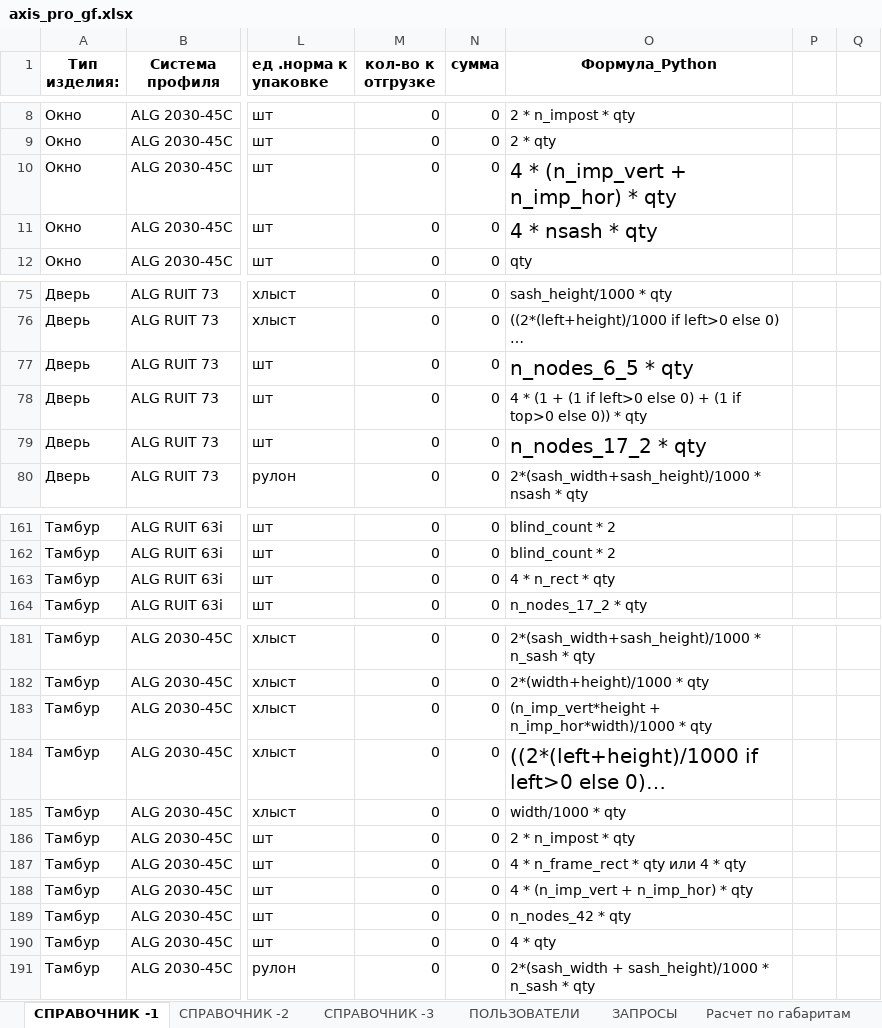
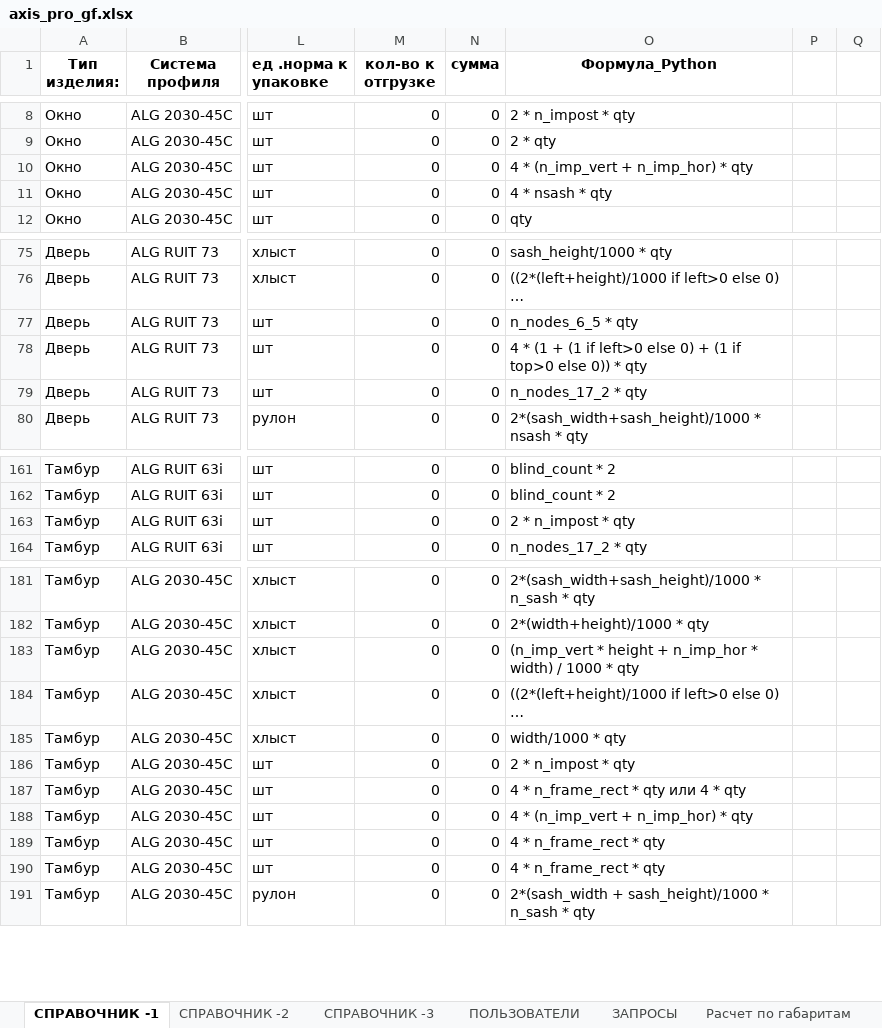
Before and after one commit to airiskanat-cloud/Axisappweb, an Excel workbook: axis_pro_gf.xlsx, sheet СПРАВОЧНИК -1, drawn as a sheet; only a part is shown, gaps mark what is left out; long unchanged cells end in …; values as stored, in another font and other column widths than the file's, no borders; the diff covers the shown part only; the diff names each change by its address in the sheet, - before the commit and + after, or states it on an @@ line.

```diff
--- a/axis_pro_gf.xlsx (sheet СПРАВОЧНИК -1)
+++ b/axis_pro_gf.xlsx (sheet СПРАВОЧНИК -1)
@@ O10:O11 text size: smaller @@
@@ O77 text size: smaller @@
@@ O79 text size: smaller @@
-O163 (Формула_Python): 4 * n_rect * qty
+O163 (Формула_Python): 2 * n_impost * qty
-O183 (Формула_Python): (n_imp_vert*height + n_imp_hor*width)/1000 * qty
+O183 (Формула_Python): (n_imp_vert * height + n_imp_hor * width) / 1000 * qty
@@ O184 text size: smaller @@
-O189 (Формула_Python): n_nodes_42 * qty
+O189 (Формула_Python): 4 * n_frame_rect * qty
-O190 (Формула_Python): 4 * qty
+O190 (Формула_Python): 4 * n_frame_rect * qty
```
Also changed, not shown: cell formats elsewhere in this sheet, 1 other file.
